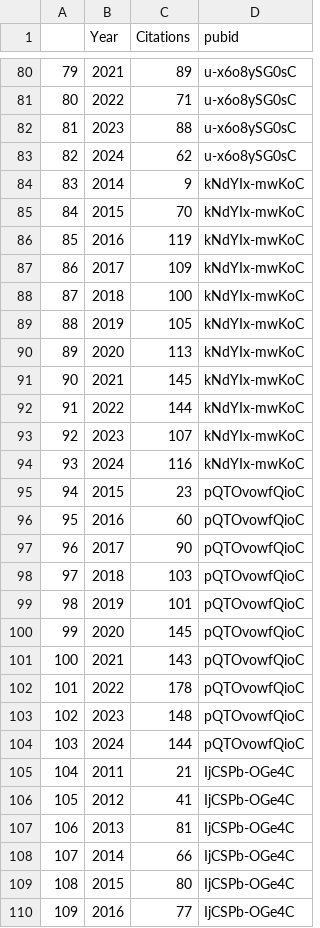
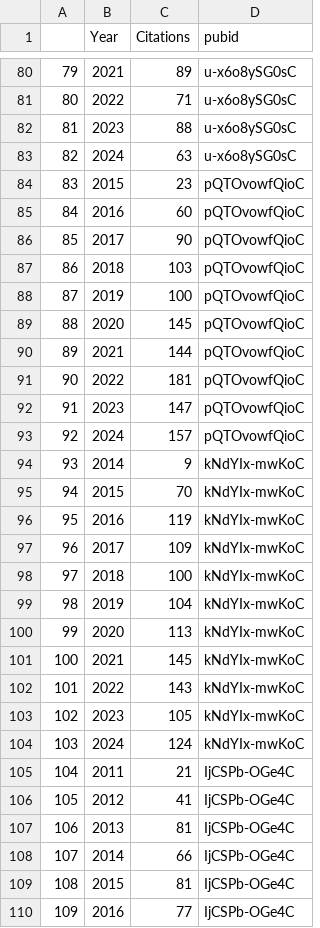
Before and after one commit to tapj/tapj.github.io, a CSV file: _data/publications_citations_per_years.csv, drawn as a sheet; only a part is shown, gaps mark what is left out; removed rows and columns are numbered as before the commit, all else as after; the diff covers the shown part only; the diff names each change by its address in the sheet, - before the commit and + after, or states it on an @@ line.

Commit message:
export scholar data per year

```diff
--- a/_data/publications_citations_per_years.csv
+++ b/_data/publications_citations_per_years.csv
-C83 (Citations): 62
+C83 (Citations): 63
@@ row 95 moved to row 84: 83 @@
@@ row 96 moved to row 85: 84 @@
@@ row 97 moved to row 86: 85 @@
@@ row 98 moved to row 87: 86 @@
+row 88: 87 | 2019 | 100 | pQTOvowfQioC
@@ row 100 moved to row 89: 88 @@
+row 90: 89 | 2021 | 144 | pQTOvowfQioC
+row 91: 90 | 2022 | 181 | pQTOvowfQioC
+row 92: 91 | 2023 | 147 | pQTOvowfQioC
+row 93: 92 | 2024 | 157 | pQTOvowfQioC
@@ column A renumbered between rows 94 and 391 @@
-C99 (Citations): 105
+C99 (Citations): 104
-C102 (Citations): 144
+C102 (Citations): 143
-C103 (Citations): 107
+C103 (Citations): 105
-C104 (Citations): 116
+C104 (Citations): 124
-row 99: 98 | 2019 | 101 | pQTOvowfQioC
-row 101: 100 | 2021 | 143 | pQTOvowfQioC
-row 102: 101 | 2022 | 178 | pQTOvowfQioC
-row 103: 102 | 2023 | 148 | pQTOvowfQioC
-row 104: 103 | 2024 | 144 | pQTOvowfQioC
-C109 (Citations): 80
+C109 (Citations): 81
```
Also changed, not shown: 6 added rows, 3 removed rows, 15 moved rows and 67 edited cells elsewhere in this file.
